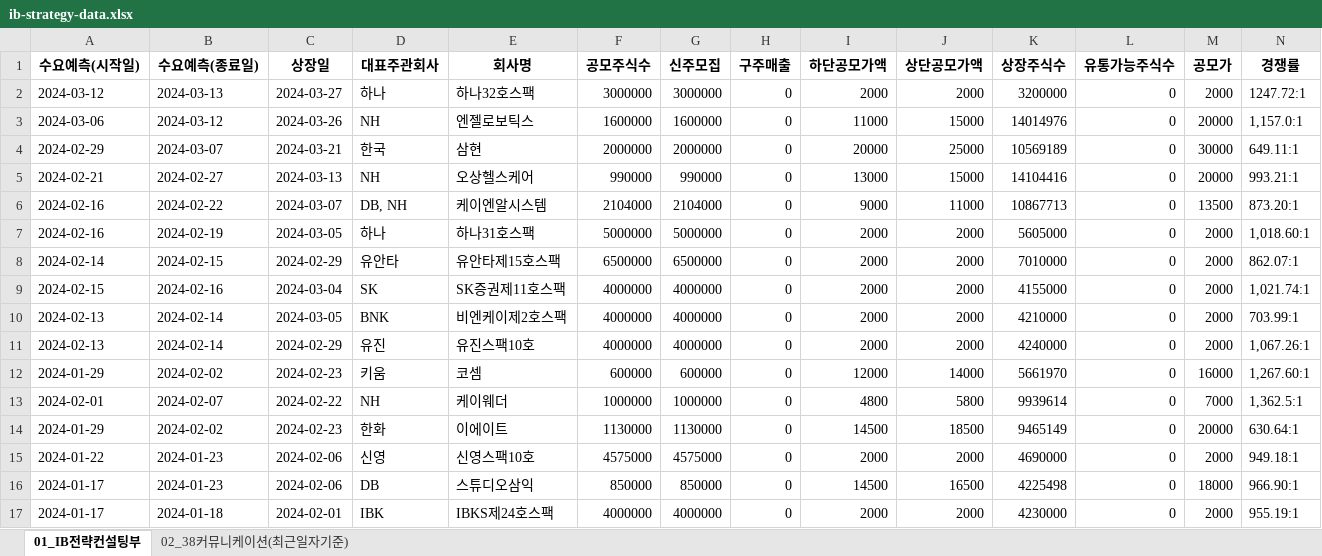
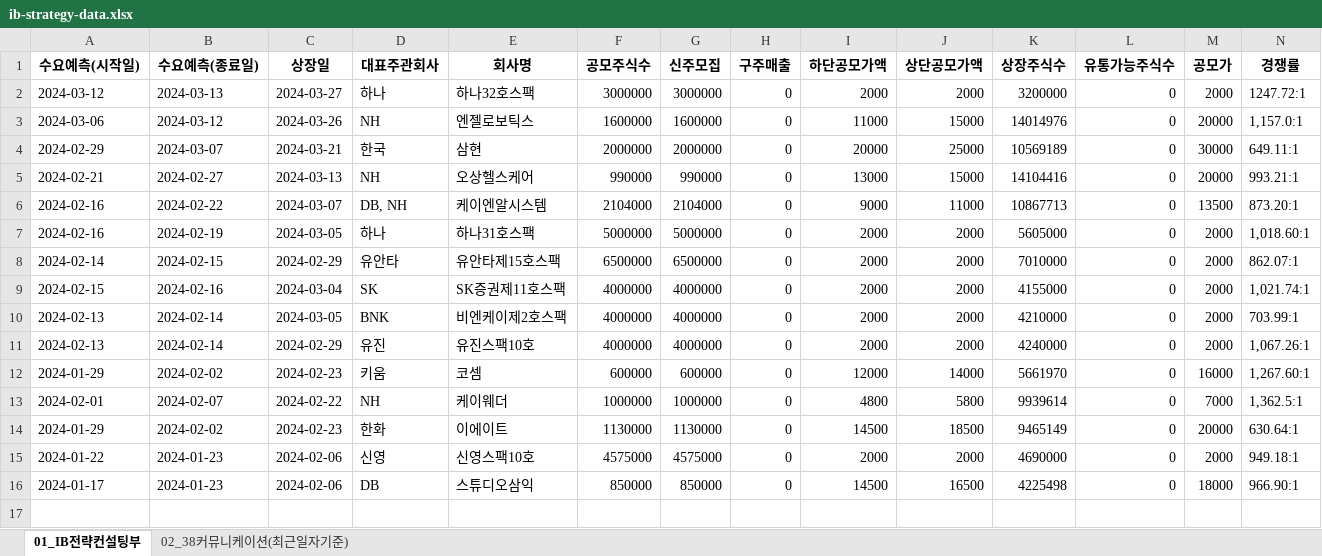
Before and after one commit to Kis-ds/IPO, an Excel workbook: datasets/ib-strategy-data.xlsx, sheet 01_IB전략컨설팅부, drawn as a sheet; only a part is shown; values as stored, in another font and other column widths than the file's, no borders; rows hold the shown columns only; the diff names each change by its address in the sheet, - before the commit and + after, or states it on an @@ line.

Commit message:
RPA datasets push 2024-04-02

```diff
--- a/datasets/ib-strategy-data.xlsx (sheet 01_IB전략컨설팅부)
+++ b/datasets/ib-strategy-data.xlsx (sheet 01_IB전략컨설팅부)
-row 17: 2024-01-17 | 2024-01-18 | 2024-02-01 | IBK | IBKS제24호스팩 | 4000000 | 4000000 | 0 | 2000 | 2000 | 4230000 | 0 | 2000 | 955.19:1
```
Also changed, not shown: sheet 02_38커뮤니케이션(최근일자기준), datasets/corporate-finance-data.xlsx, datasets/form1.xlsx, 4 other files.
